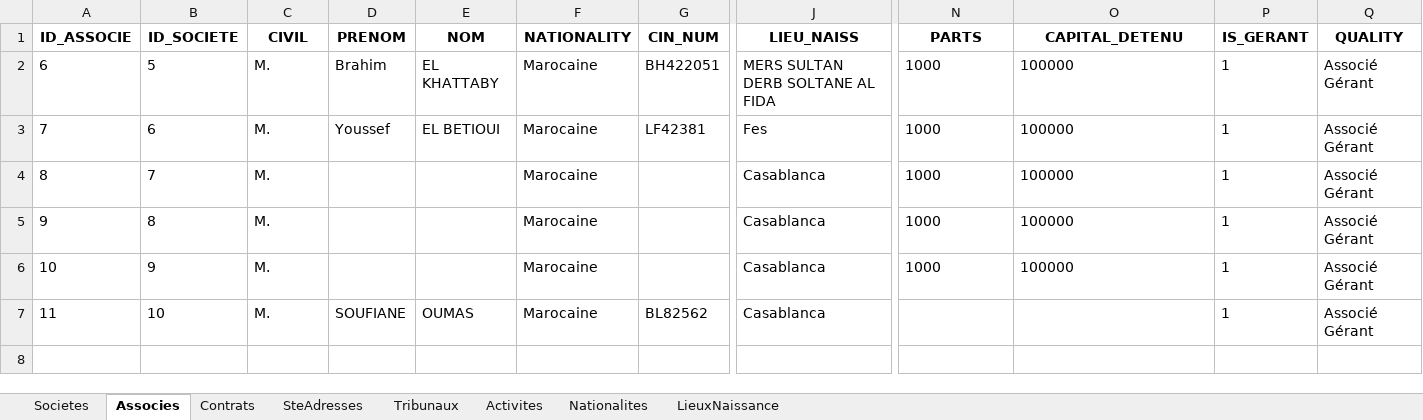
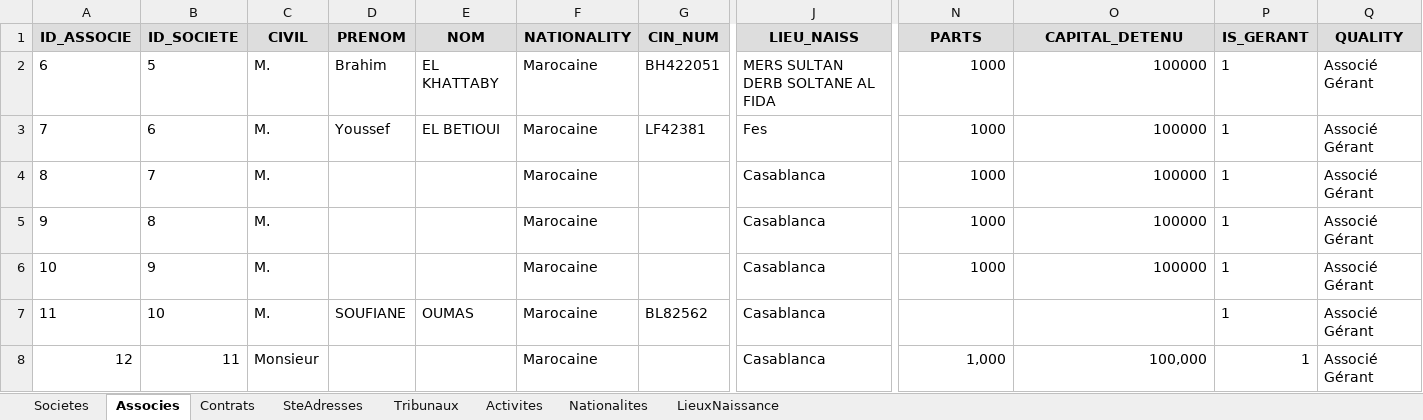
Before and after one commit to LearniTome/Center-Domiciliation-App, an Excel workbook: databases/DataBase_domiciliation.xlsx, sheet Associes, drawn as a sheet; only a part is shown, gaps mark what is left out; values as stored, in another font and other column widths than the file's, no borders; rows hold the shown columns only; the diff covers the shown part only; the diff names each change by its address in the sheet, - before the commit and + after, or states it on an @@ line.

```diff
--- a/databases/DataBase_domiciliation.xlsx (sheet Associes)
+++ b/databases/DataBase_domiciliation.xlsx (sheet Associes)
-A1:Q1 fill: none
+A1:Q1 fill: #DDDDDD
-N2:O6 alignment: left
+N2:O6 alignment: right
+row 8: 12 | 11 | Monsieur |  |  | Marocaine |  | Casablanca | 1,000 | 100,000 | 1 | Associé Gérant
```
Also changed, not shown: cell formats elsewhere in this sheet, sheet Contrats, sheet Societes, 52 other files.
